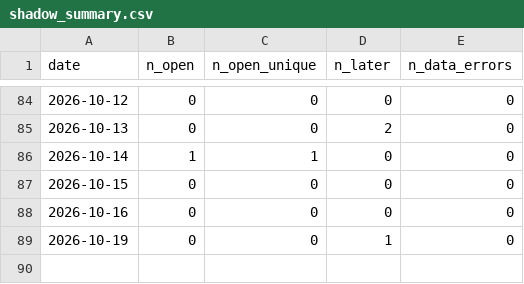
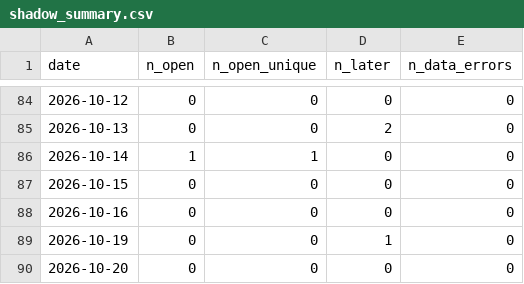
Before and after one commit to aaron2233/trading-dashboard-v1, a CSV file: shadow_summary.csv, drawn as a sheet; only a part is shown, gaps mark what is left out; the diff names each change by its address in the sheet, - before the commit and + after, or states it on an @@ line.

```diff
--- a/shadow_summary.csv
+++ b/shadow_summary.csv
+row 90: 2026-10-20 | 0 | 0 | 0 | 0
```
